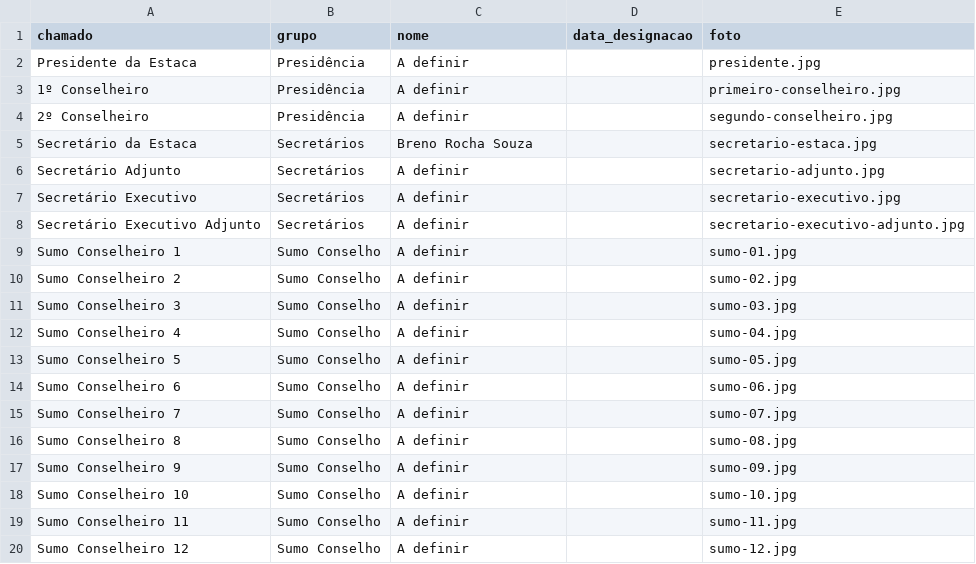
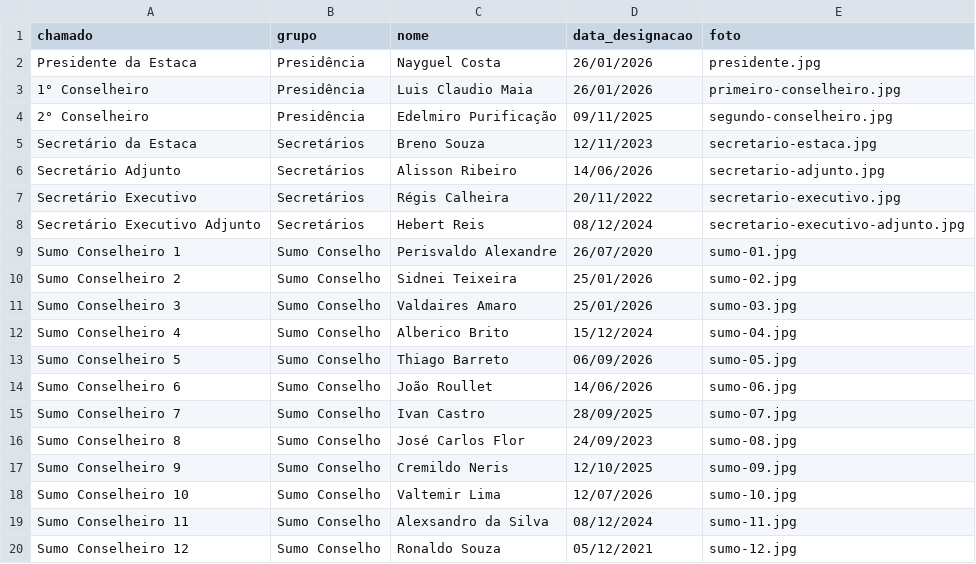
Before and after one commit to estacasalvadornorte/Home, a CSV file: lideranca/pessoas.csv, drawn as a sheet.

Commit message:
Add files via upload

```diff
--- a/lideranca/pessoas.csv
+++ b/lideranca/pessoas.csv
@@ -1,20 +1,20 @@
 chamado,grupo,nome,data_designacao,foto
-Presidente da Estaca,Presidência,A definir,,presidente.jpg
-1º Conselheiro,Presidência,A definir,,primeiro-conselheiro.jpg
-2º Conselheiro,Presidência,A definir,,segundo-conselheiro.jpg
-Secretário da Estaca,Secretários,Breno Rocha Souza,,secretario-estaca.jpg
-Secretário Adjunto,Secretários,A definir,,secretario-adjunto.jpg
-Secretário Executivo,Secretários,A definir,,secretario-executivo.jpg
-Secretário Executivo Adjunto,Secretários,A definir,,secretario-executivo-adjunto.jpg
-Sumo Conselheiro 1,Sumo Conselho,A definir,,sumo-01.jpg
-Sumo Conselheiro 2,Sumo Conselho,A definir,,sumo-02.jpg
-Sumo Conselheiro 3,Sumo Conselho,A definir,,sumo-03.jpg
-Sumo Conselheiro 4,Sumo Conselho,A definir,,sumo-04.jpg
-Sumo Conselheiro 5,Sumo Conselho,A definir,,sumo-05.jpg
-Sumo Conselheiro 6,Sumo Conselho,A definir,,sumo-06.jpg
-Sumo Conselheiro 7,Sumo Conselho,A definir,,sumo-07.jpg
-Sumo Conselheiro 8,Sumo Conselho,A definir,,sumo-08.jpg
-Sumo Conselheiro 9,Sumo Conselho,A definir,,sumo-09.jpg
-Sumo Conselheiro 10,Sumo Conselho,A definir,,sumo-10.jpg
-Sumo Conselheiro 11,Sumo Conselho,A definir,,sumo-11.jpg
-Sumo Conselheiro 12,Sumo Conselho,A definir,,sumo-12.jpg
+Presidente da Estaca,Presidência,Nayguel Costa,26/01/2026,presidente.jpg
+1° Conselheiro,Presidência,Luis Claudio Maia,26/01/2026,primeiro-conselheiro.jpg
+2° Conselheiro,Presidência,Edelmiro Purificação,09/11/2025,segundo-conselheiro.jpg
+Secretário da Estaca,Secretários,Breno Souza,12/11/2023,secretario-estaca.jpg
+Secretário Adjunto,Secretários,Alisson Ribeiro,14/06/2026,secretario-adjunto.jpg
+Secretário Executivo,Secretários,Régis Calheira,20/11/2022,secretario-executivo.jpg
+Secretário Executivo Adjunto,Secretários,Hebert Reis,08/12/2024,secretario-executivo-adjunto.jpg
+Sumo Conselheiro 1,Sumo Conselho,Perisvaldo Alexandre,26/07/2020,sumo-01.jpg
+Sumo Conselheiro 2,Sumo Conselho,Sidnei Teixeira,25/01/2026,sumo-02.jpg
+Sumo Conselheiro 3,Sumo Conselho,Valdaires Amaro,25/01/2026,sumo-03.jpg
+Sumo Conselheiro 4,Sumo Conselho,Alberico Brito,15/12/2024,sumo-04.jpg
+Sumo Conselheiro 5,Sumo Conselho,Thiago Barreto,06/09/2026,sumo-05.jpg
+Sumo Conselheiro 6,Sumo Conselho,João Roullet,14/06/2026,sumo-06.jpg
+Sumo Conselheiro 7,Sumo Conselho,Ivan Castro,28/09/2025,sumo-07.jpg
+Sumo Conselheiro 8,Sumo Conselho,José Carlos Flor,24/09/2023,sumo-08.jpg
+Sumo Conselheiro 9,Sumo Conselho,Cremildo Neris,12/10/2025,sumo-09.jpg
+Sumo Conselheiro 10,Sumo Conselho,Valtemir Lima,12/07/2026,sumo-10.jpg
+Sumo Conselheiro 11,Sumo Conselho,Alexsandro da Silva,08/12/2024,sumo-11.jpg
+Sumo Conselheiro 12,Sumo Conselho,Ronaldo Souza,05/12/2021,sumo-12.jpg
```
